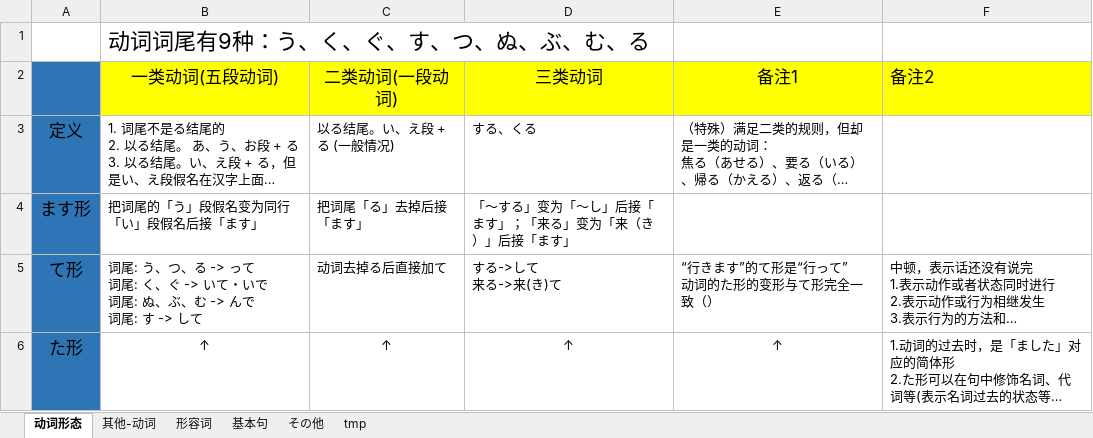
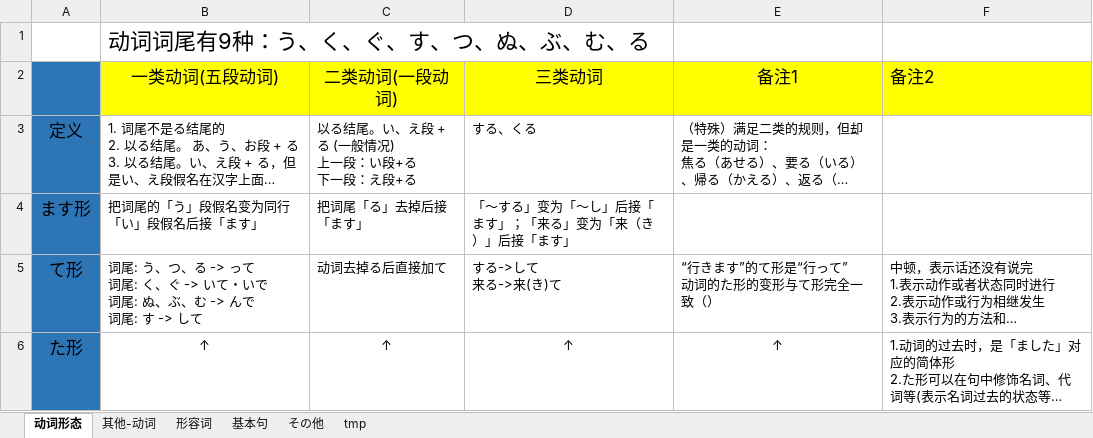
Before and after one commit to SimKon/Documents, an Excel workbook: 日语.xlsx, sheet 动词形态, drawn as a sheet; only a part is shown; long unchanged cells end in …; values as stored, in another font and other column widths than the file's, no borders; ↵ is a line break in a cell; the diff names each change by its address in the sheet, - before the commit and + after, or states it on an @@ line.

```diff
--- a/日语.xlsx (sheet 动词形态)
+++ b/日语.xlsx (sheet 动词形态)
-C3 (二类动词(一段动词)): 以る结尾。い、え段 + る (一般情况)
+C3 (二类动词(一段动词)): 以る结尾。い、え段 + る (一般情况) ↵ 上一段：い段+る ↵ 下一段：え段+る
```
Also changed, not shown: sheet 其他-动词.
